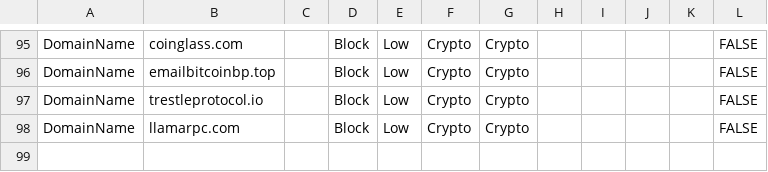
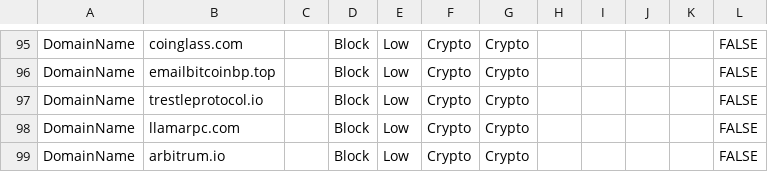
Before and after one commit to jkerai1/SoftwareCertificates, a CSV file: Bulk-IOC-CSVs/Crypto.csv, drawn as a sheet; only a part is shown, gaps mark what is left out.

Commit message:
Update Crypto.csv

```diff
--- a/Bulk-IOC-CSVs/Crypto.csv
+++ b/Bulk-IOC-CSVs/Crypto.csv
@@ -98 +98,2 @@ DomainName,trestleprotocol.io,,Block,Low,Crypto,Crypto,,,,,FALSE
 DomainName,llamarpc.com,,Block,Low,Crypto,Crypto,,,,,FALSE
+DomainName,arbitrum.io,,Block,Low,Crypto,Crypto,,,,,FALSE
```
